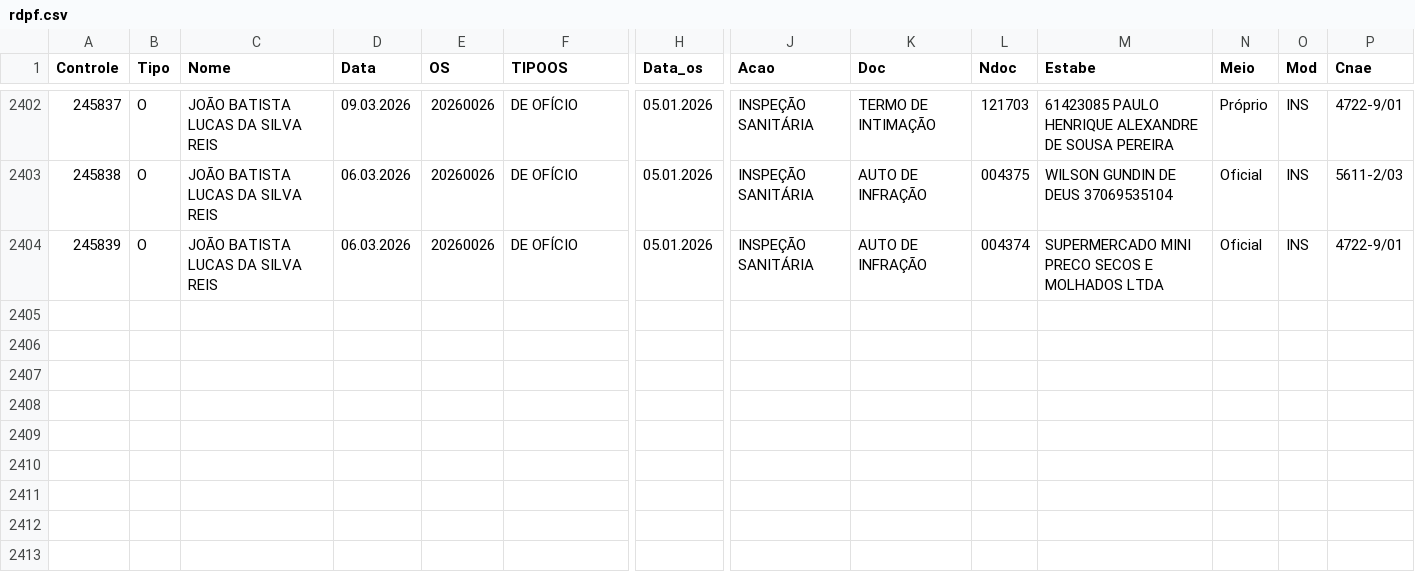
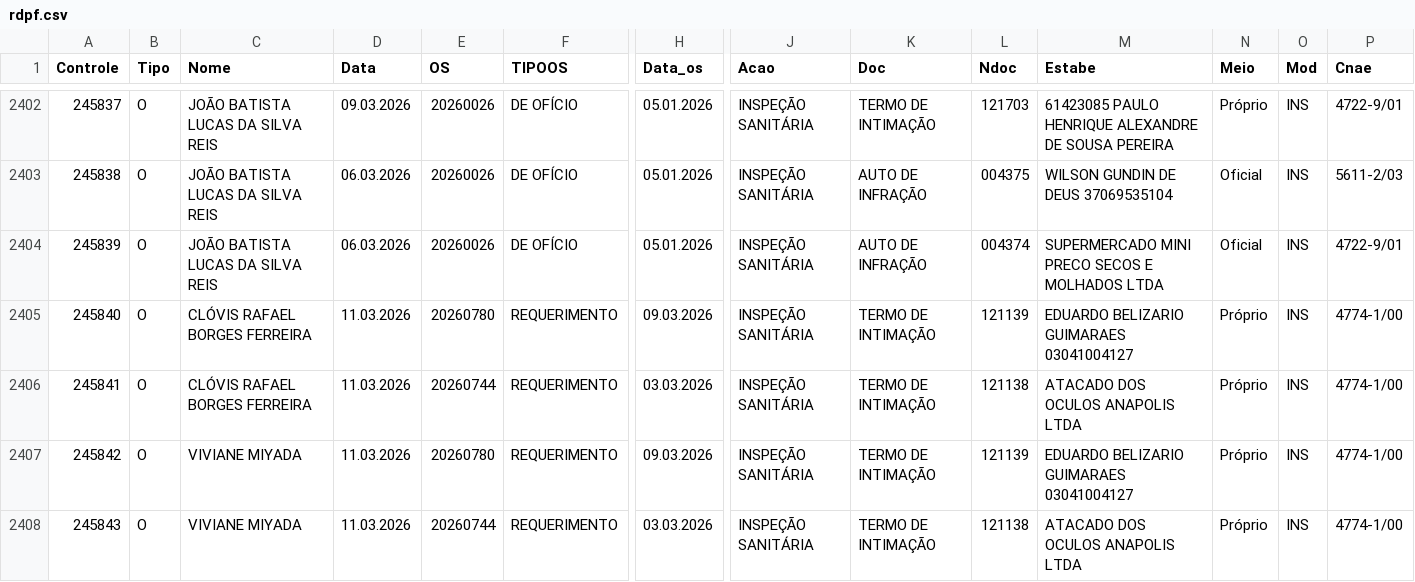
Before and after one commit to VisaAnapolis/APP, a CSV file: data/rdpf.csv, drawn as a sheet; only a part is shown, gaps mark what is left out; rows hold the shown columns only; the diff names each change by its address in the sheet, - before the commit and + after, or states it on an @@ line.

Commit message:
Auto-sync data 11/03/2026 15:11:01,87

```diff
--- a/data/rdpf.csv
+++ b/data/rdpf.csv
+row 2405: 245840 | O | CLÓVIS RAFAEL BORGES FERREIRA | 11.03.2026 | 20260780 | REQUERIMENTO | 09.03.2026 | INSPEÇÃO SANITÁRIA | TERMO DE INTIMAÇÃO | 121139 | EDUARDO BELIZARIO GUIMARAES 03041004127 | Próprio | INS | 4774-1/00
+row 2406: 245841 | O | CLÓVIS RAFAEL BORGES FERREIRA | 11.03.2026 | 20260744 | REQUERIMENTO | 03.03.2026 | INSPEÇÃO SANITÁRIA | TERMO DE INTIMAÇÃO | 121138 | ATACADO DOS OCULOS ANAPOLIS LTDA | Próprio | INS | 4774-1/00
+row 2407: 245842 | O | VIVIANE MIYADA | 11.03.2026 | 20260780 | REQUERIMENTO | 09.03.2026 | INSPEÇÃO SANITÁRIA | TERMO DE INTIMAÇÃO | 121139 | EDUARDO BELIZARIO GUIMARAES 03041004127 | Próprio | INS | 4774-1/00
+row 2408: 245843 | O | VIVIANE MIYADA | 11.03.2026 | 20260744 | REQUERIMENTO | 03.03.2026 | INSPEÇÃO SANITÁRIA | TERMO DE INTIMAÇÃO | 121138 | ATACADO DOS OCULOS ANAPOLIS LTDA | Próprio | INS | 4774-1/00
```
Also changed, not shown: 25 other files.
